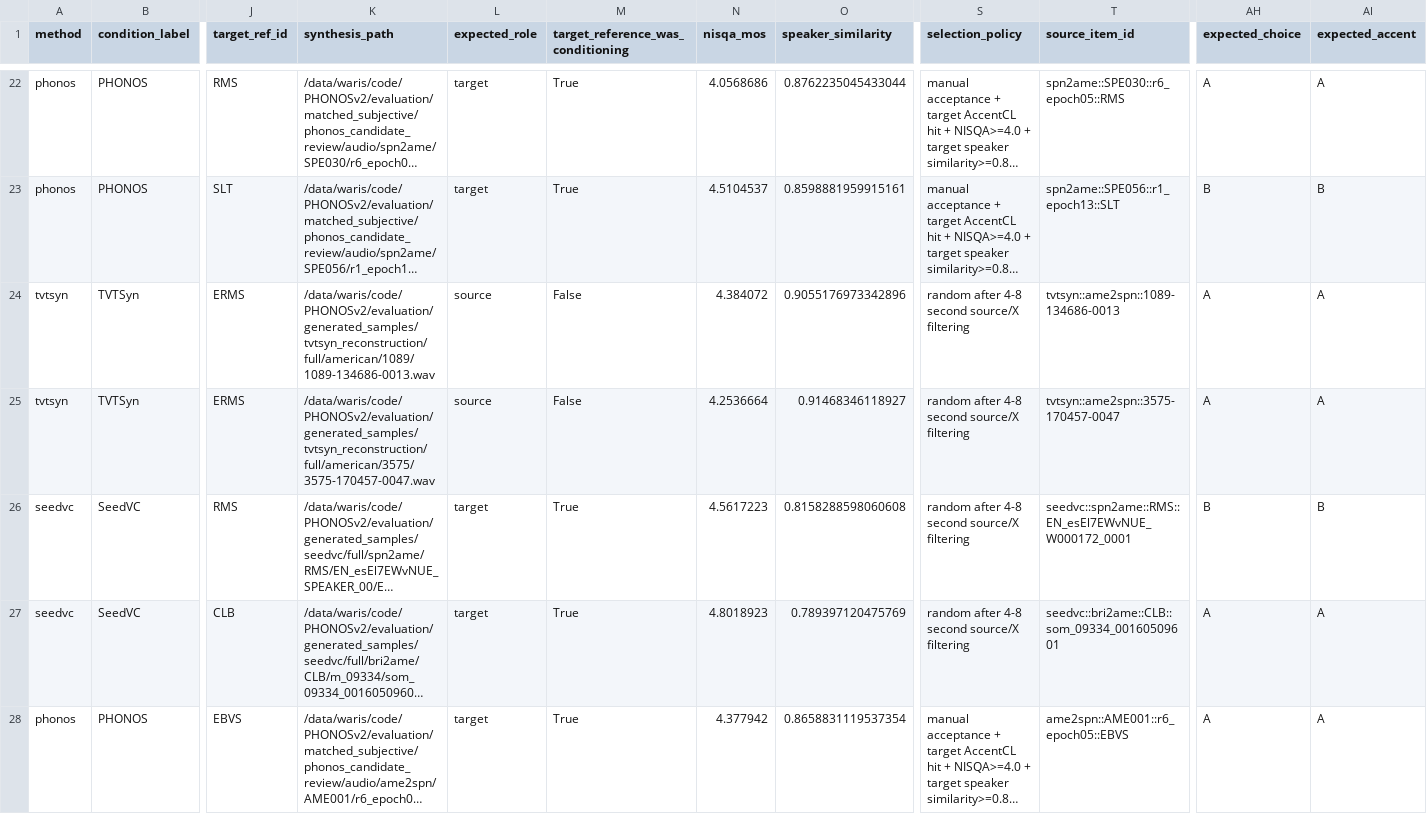
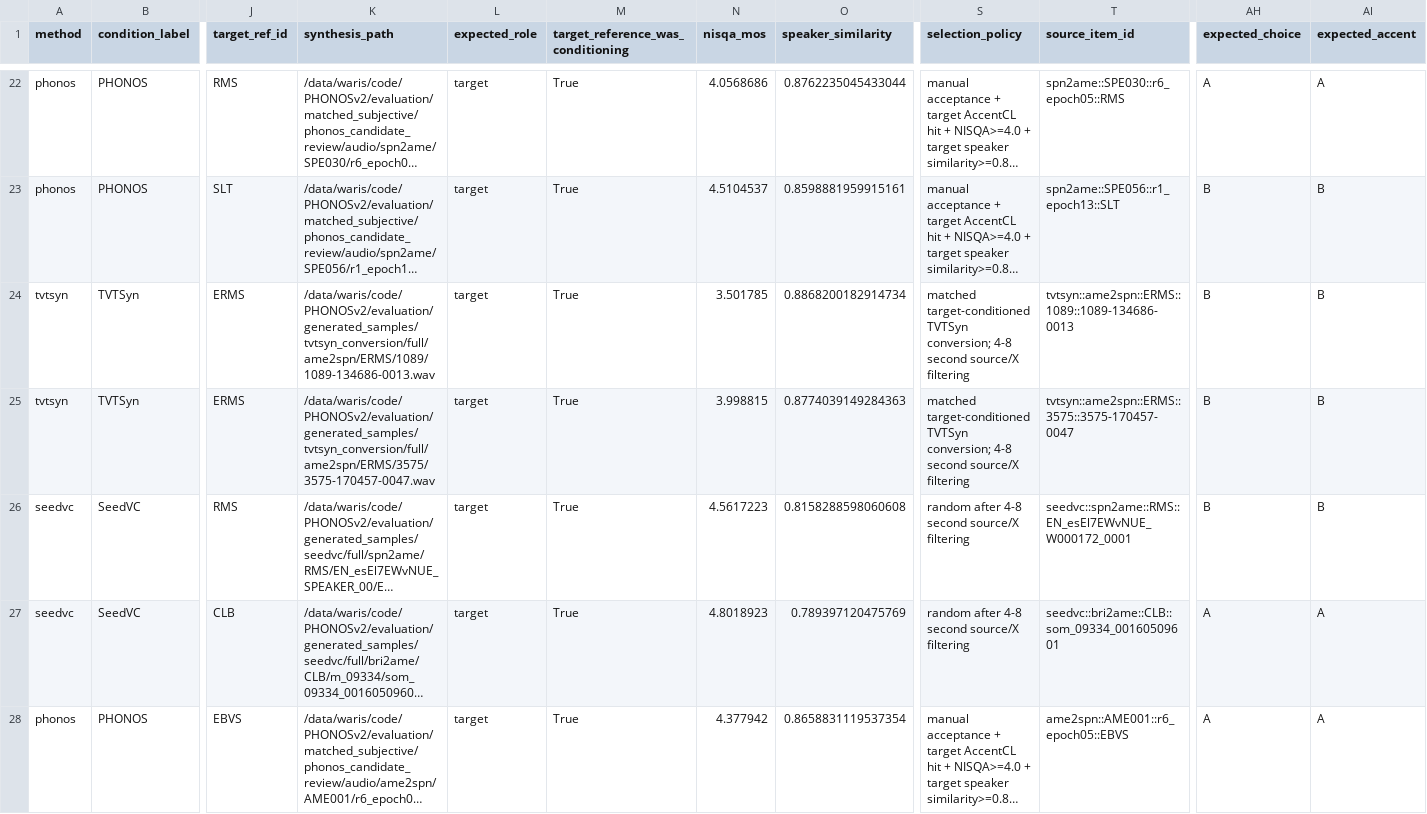
Before and after one commit to anonymousis23/anonymousis23.github.io, a CSV file: UserStudy/PHONOS-TASLP26/voice_similarity/selection/voice_similarity_selection.csv, drawn as a sheet; only a part is shown, gaps mark what is left out; long unchanged cells end in …; the diff covers the shown part only; the diff names each change by its address in the sheet, - before the commit and + after, or states it on an @@ line.

Commit message:
fixed speaker similarity

```diff
--- a/UserStudy/PHONOS-TASLP26/voice_similarity/selection/voice_similarity_selection.csv
+++ b/UserStudy/PHONOS-TASLP26/voice_similarity/selection/voice_similarity_selection.csv
-K24 (synthesis_path): /data/waris/code/PHONOSv2/evaluation/generated_samples/tvtsyn_reconstruction/full/american/1089/1089-134686-0013.wav
+K24 (synthesis_path): /data/waris/code/PHONOSv2/evaluation/generated_samples/tvtsyn_conversion/full/ame2spn/ERMS/1089/1089-134686-0013.wav
-L24:L25 (expected_role): source
+L24:L25 (expected_role): target
-M24:M25: False
+M24:M25: True
-N24 (nisqa_mos): 4.384072
+N24 (nisqa_mos): 3.501785
-O24 (speaker_similarity): 0.9055176973342896
+O24 (speaker_similarity): 0.8868200182914734
-S24:S25 (selection_policy): random after 4-8 second…
+S24:S25 (selection_policy): matched target-conditioned TVTSyn conversion; 4-8 second…
-T24 (source_item_id): tvtsyn::ame2spn::1089-134686-0013
+T24 (source_item_id): tvtsyn::ame2spn::ERMS::1089::1089-134686-0013
-AH24:AH25 (expected_choice): A
+AH24:AH25 (expected_choice): B
-AI24:AI25 (expected_accent): A
+AI24:AI25 (expected_accent): B
-K25 (synthesis_path): /data/waris/code/PHONOSv2/evaluation/generated_samples/tvtsyn_reconstruction/full/american/3575/3575-170457-0047.wav
+K25 (synthesis_path): /data/waris/code/PHONOSv2/evaluation/generated_samples/tvtsyn_conversion/full/ame2spn/ERMS/3575/3575-170457-0047.wav
-N25 (nisqa_mos): 4.2536664
+N25 (nisqa_mos): 3.998815
-O25 (speaker_similarity): 0.91468346118927
+O25 (speaker_similarity): 0.8774039149284363
-T25 (source_item_id): tvtsyn::ame2spn::3575-170457-0047
+T25 (source_item_id): tvtsyn::ame2spn::ERMS::3575::3575-170457-0047
```
Also changed, not shown: 162 edited cells elsewhere in this file, UserStudy/PHONOS-TASLP26/voice_similarity/trials.csv, 25 other files.
